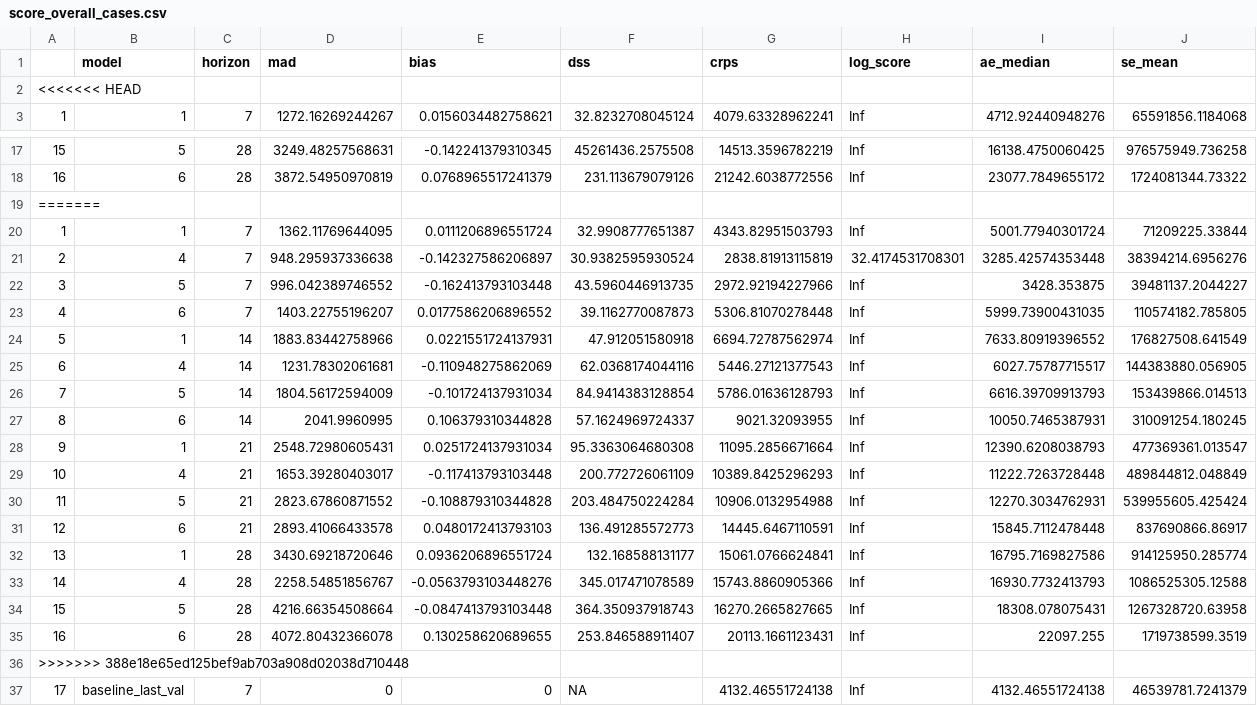
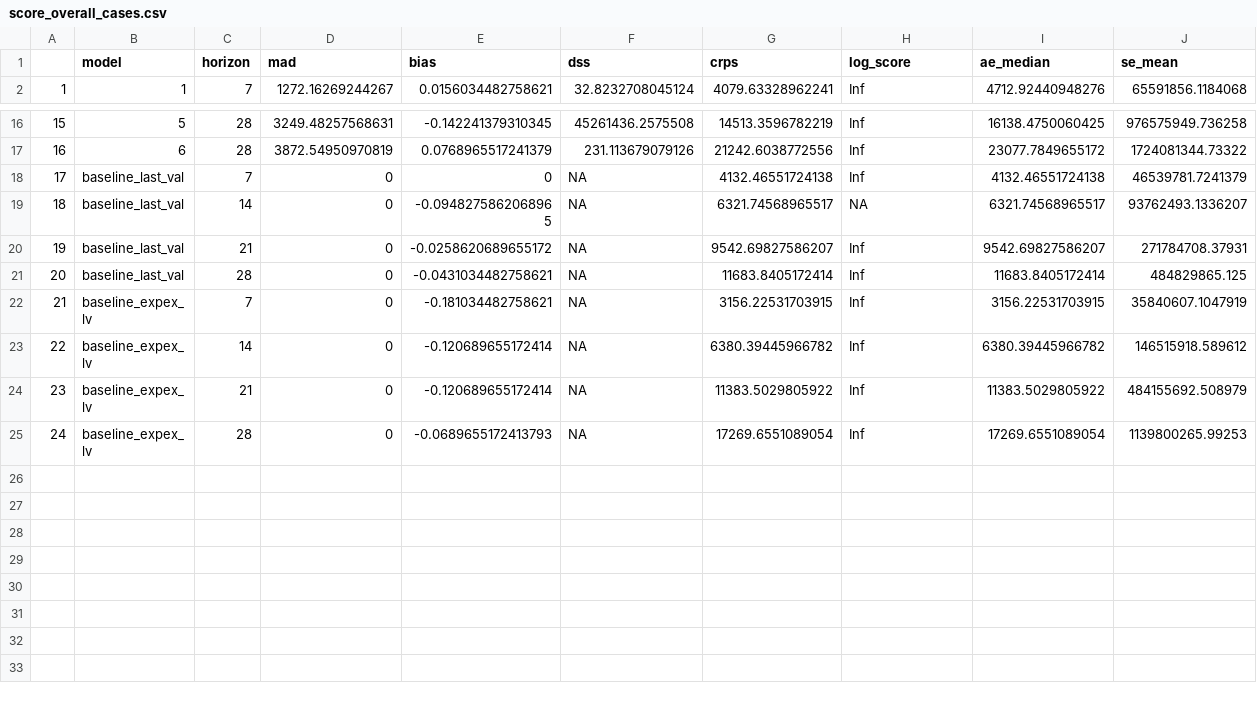
Before and after one commit to epiforecasts/CovidAgeGroupForecast, a CSV file: outputs/score_overall_cases.csv, drawn as a sheet; only a part is shown, gaps mark what is left out; the shorter side is filled out with more unchanged rows.

```diff
--- a/outputs/score_overall_cases.csv
+++ b/outputs/score_overall_cases.csv
@@ -1,3 +1,2 @@
 "","model","horizon","mad","bias","dss","crps","log_score","ae_median","se_mean"
-<<<<<<< HEAD
 "1","1",7,1272.16269244267,0.0156034482758621,32.8232708045124,4079.63328962241,Inf,4712.92440948276,65591856.1184068
@@ -18,20 +17,2 @@
 "16","6",28,3872.54950970819,0.0768965517241379,231.113679079126,21242.6038772556,Inf,23077.7849655172,1724081344.73322
-=======
-"1","1",7,1362.11769644095,0.0111206896551724,32.9908777651387,4343.82951503793,Inf,5001.77940301724,71209225.33844
-"2","4",7,948.295937336638,-0.142327586206897,30.9382595930524,2838.81913115819,32.4174531708301,3285.42574353448,38394214.6956276
-"3","5",7,996.042389746552,-0.162413793103448,43.5960446913735,2972.92194227966,Inf,3428.353875,39481137.2044227
-"4","6",7,1403.22755196207,0.0177586206896552,39.1162770087873,5306.81070278448,Inf,5999.73900431035,110574182.785805
-"5","1",14,1883.83442758966,0.0221551724137931,47.912051580918,6694.72787562974,Inf,7633.80919396552,176827508.641549
-"6","4",14,1231.78302061681,-0.110948275862069,62.0368174044116,5446.27121377543,Inf,6027.75787715517,144383880.056905
-"7","5",14,1804.56172594009,-0.101724137931034,84.9414383128854,5786.01636128793,Inf,6616.39709913793,153439866.014513
-"8","6",14,2041.9960995,0.106379310344828,57.1624969724337,9021.32093955,Inf,10050.7465387931,310091254.180245
-"9","1",21,2548.72980605431,0.0251724137931034,95.3363064680308,11095.2856671664,Inf,12390.6208038793,477369361.013547
-"10","4",21,1653.39280403017,-0.117413793103448,200.772726061109,10389.8425296293,Inf,11222.7263728448,489844812.048849
-"11","5",21,2823.67860871552,-0.108879310344828,203.484750224284,10906.0132954988,Inf,12270.3034762931,539955605.425424
-"12","6",21,2893.41066433578,0.0480172413793103,136.491285572773,14445.6467110591,Inf,15845.7112478448,837690866.86917
-"13","1",28,3430.69218720646,0.0936206896551724,132.168588131177,15061.0766624841,Inf,16795.7169827586,914125950.285774
-"14","4",28,2258.54851856767,-0.0563793103448276,345.017471078589,15743.8860905366,Inf,16930.7732413793,1086525305.12588
-"15","5",28,4216.66354508664,-0.0847413793103448,364.350937918743,16270.2665827665,Inf,18308.078075431,1267328720.63958
-"16","6",28,4072.80432366078,0.130258620689655,253.846588911407,20113.1661123431,Inf,22097.255,1719738599.3519
->>>>>>> 388e18e65ed125bef9ab703a908d02038d710448
 "17","baseline_last_val",7,0,0,NA,4132.46551724138,Inf,4132.46551724138,46539781.7241379
```
Also changed, not shown: outputs/score_overall_infections.csv, 43 other files.
